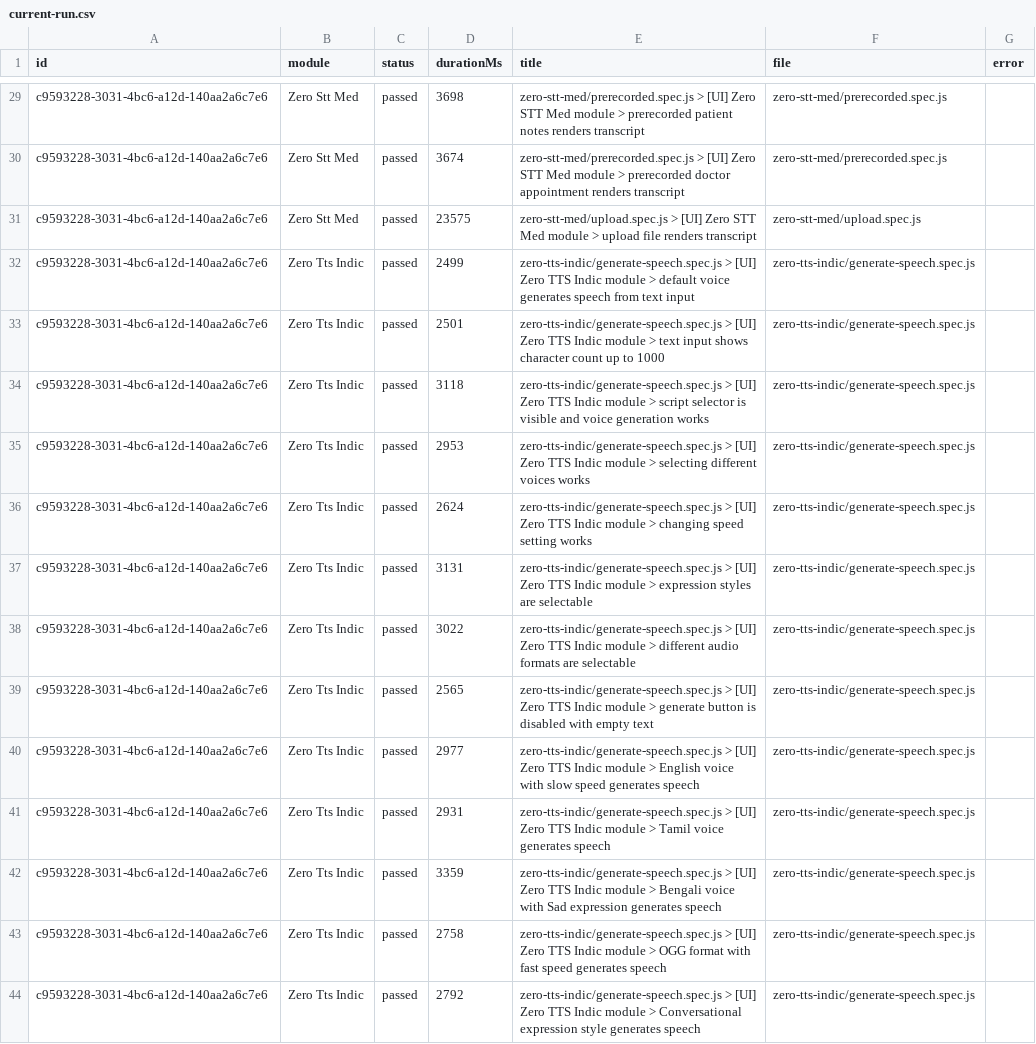
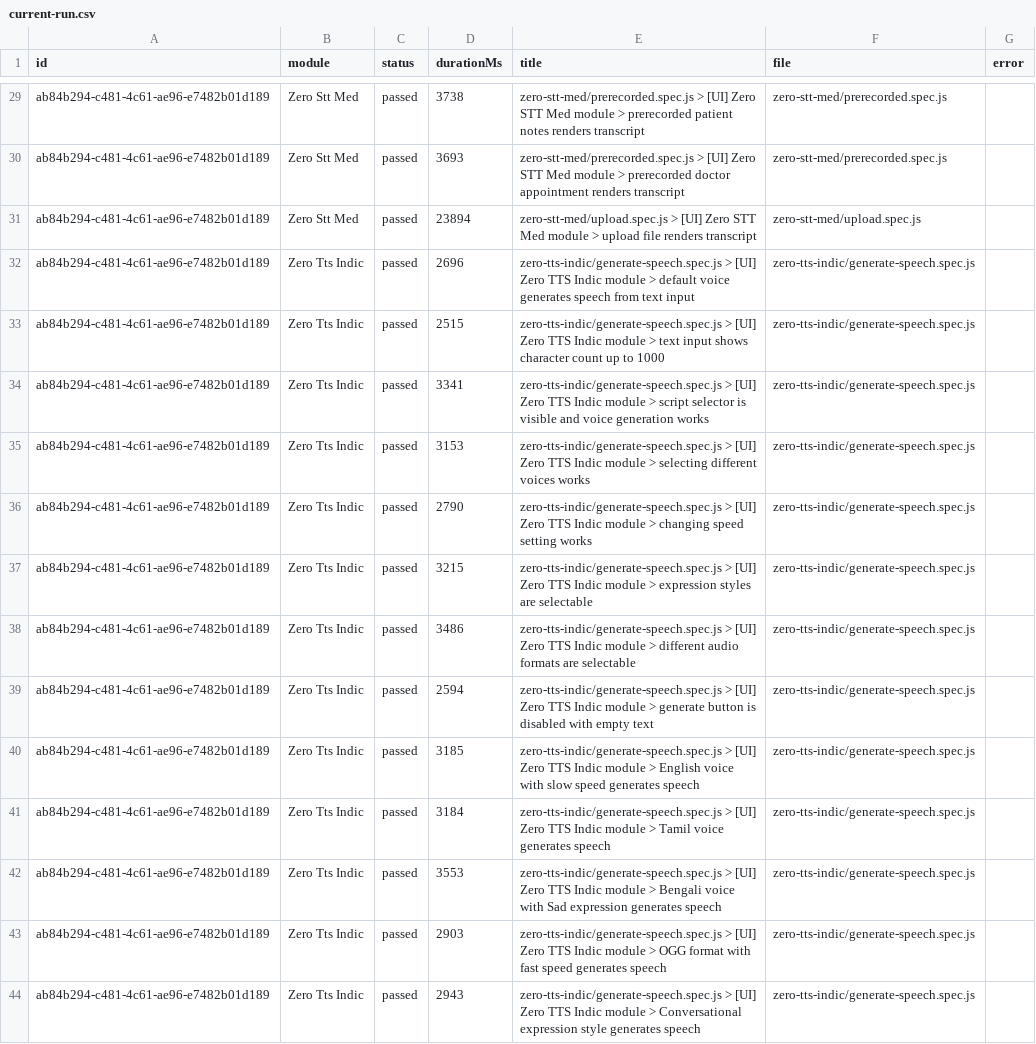
Before and after one commit to saira-uwc/Shunyalabs_widget, a CSV file: docs/exports/current-run.csv, drawn as a sheet; only a part is shown, gaps mark what is left out; the diff covers the shown part only; the diff names each change by its address in the sheet, - before the commit and + after, or states it on an @@ line.

```diff
--- a/docs/exports/current-run.csv
+++ b/docs/exports/current-run.csv
-A29:A44 (id): c9593228-3031-4bc6-a12d-140aa2a6c7e6
+A29:A44 (id): ab84b294-c481-4c61-ae96-e7482b01d189
-D29 (durationMs): 3698
+D29 (durationMs): 3738
-D30 (durationMs): 3674
+D30 (durationMs): 3693
-D31 (durationMs): 23575
+D31 (durationMs): 23894
-D32 (durationMs): 2499
+D32 (durationMs): 2696
-D33 (durationMs): 2501
+D33 (durationMs): 2515
-D34 (durationMs): 3118
+D34 (durationMs): 3341
-D35 (durationMs): 2953
+D35 (durationMs): 3153
-D36 (durationMs): 2624
+D36 (durationMs): 2790
-D37 (durationMs): 3131
+D37 (durationMs): 3215
-D38 (durationMs): 3022
+D38 (durationMs): 3486
-D39 (durationMs): 2565
+D39 (durationMs): 2594
-D40 (durationMs): 2977
+D40 (durationMs): 3185
-D41 (durationMs): 2931
+D41 (durationMs): 3184
-D42 (durationMs): 3359
+D42 (durationMs): 3553
-D43 (durationMs): 2758
+D43 (durationMs): 2903
-D44 (durationMs): 2792
+D44 (durationMs): 2943
```
Also changed, not shown: 51 edited cells elsewhere in this file, docs/exports/all-runs-summary.csv, 2 other files.
